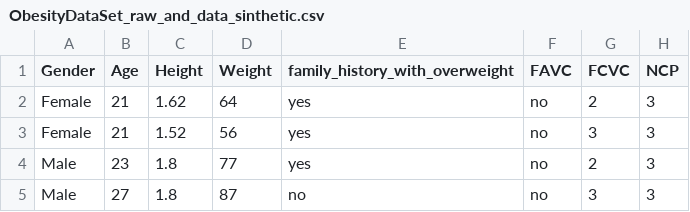
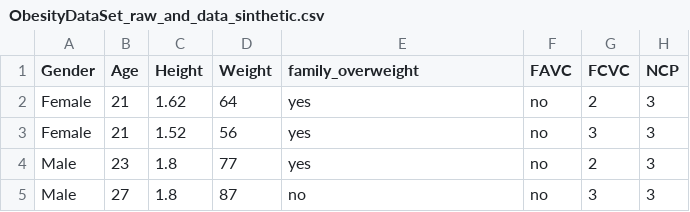
Before and after one commit to Dacilbg/Actividad, a CSV file: ObesityDataSet_raw_and_data_sinthetic.csv, drawn as a sheet; only a part is shown; the diff names each change by its address in the sheet, - before the commit and + after, or states it on an @@ line.

Commit message:
Update ObesityDataSet_raw_and_data_sinthetic.csv

```diff
--- a/ObesityDataSet_raw_and_data_sinthetic.csv
+++ b/ObesityDataSet_raw_and_data_sinthetic.csv
-E1: family_history_with_overweight
+E1: family_overweight
```
